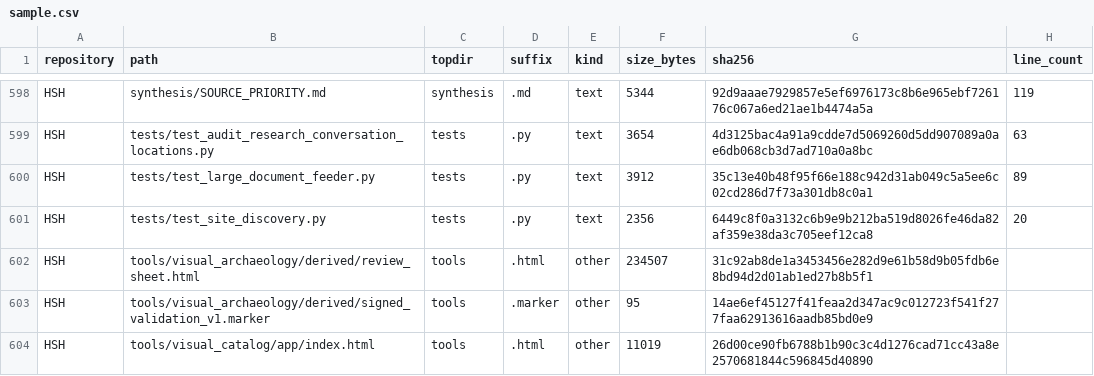
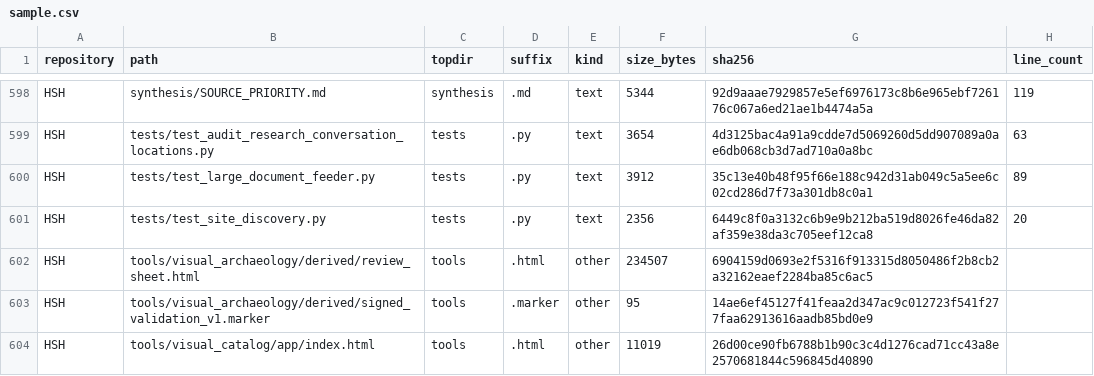
Before and after one commit to Satobloc/HSH_RESOURCES, a CSV file: SOURCE_INVENTORY/SABLE/source_inventory_run/sample.csv, drawn as a sheet; only a part is shown, gaps mark what is left out; the diff covers the shown part only.

```diff
--- a/SOURCE_INVENTORY/SABLE/source_inventory_run/sample.csv
+++ b/SOURCE_INVENTORY/SABLE/source_inventory_run/sample.csv
@@ -601,3 +601,3 @@ HSH,tests/test_large_document_feeder.py,tests,.py,text,3912,35c13e40b48f95f66e18
 HSH,tests/test_site_discovery.py,tests,.py,text,2356,6449c8f0a3132c6b9e9b212ba519d8026fe46da82af359e38da3c705eef12ca8,20
-HSH,tools/visual_archaeology/derived/review_sheet.html,tools,.html,other,234507,31c92ab8de1a3453456e282d9e61b58d9b05fdb6e8bd94d2d01ab1ed27b8b5f1,
+HSH,tools/visual_archaeology/derived/review_sheet.html,tools,.html,other,234507,6904159d0693e2f5316f913315d8050486f2b8cb2a32162eaef2284ba85c6ac5,
 HSH,tools/visual_archaeology/derived/signed_validation_v1.marker,tools,.marker,other,95,14ae6ef45127f41feaa2d347ac9c012723f541f277faa62913616aadb85bd0e9,
```
Also changed, not shown: 24 edited cells elsewhere in this file, 3 other files.
